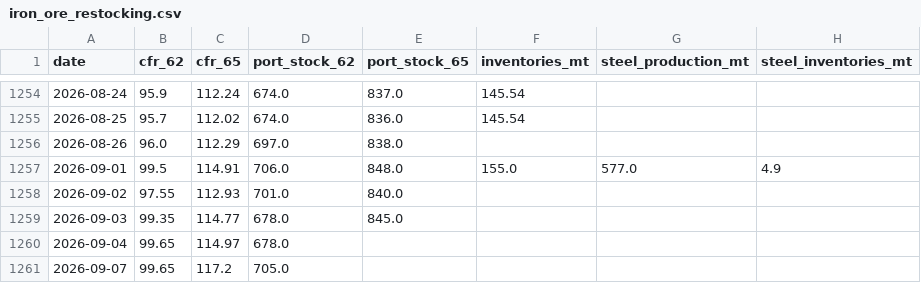
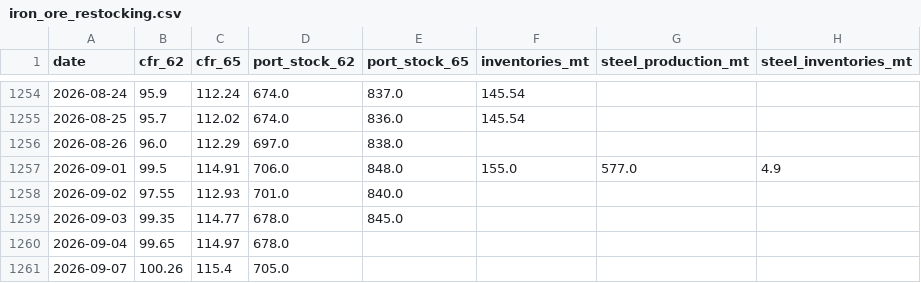
Before and after one commit to yieldchaser/baltic-indices-data, a CSV file: data/derived/iron_ore_restocking.csv, drawn as a sheet; only a part is shown, gaps mark what is left out.

```diff
--- a/data/derived/iron_ore_restocking.csv
+++ b/data/derived/iron_ore_restocking.csv
@@ -1260,2 +1260,2 @@ date,cfr_62,cfr_65,port_stock_62,port_stock_65,inventories_mt,steel_production_m
 2026-09-04,99.65,114.97,678.0,,,,
-2026-09-07,99.65,117.2,705.0,,,,
+2026-09-07,100.26,115.4,705.0,,,,
```
Also changed, not shown: data/commodities/sgx_iron_ore_continuous_daily.csv, data/futures/sgx_iron_ore_lump_lpf.csv, 18 other files.
